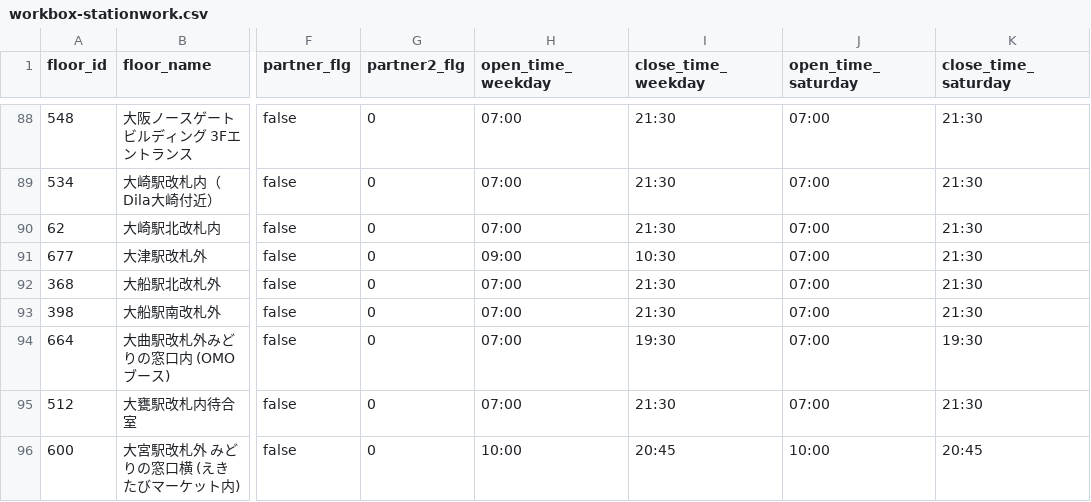
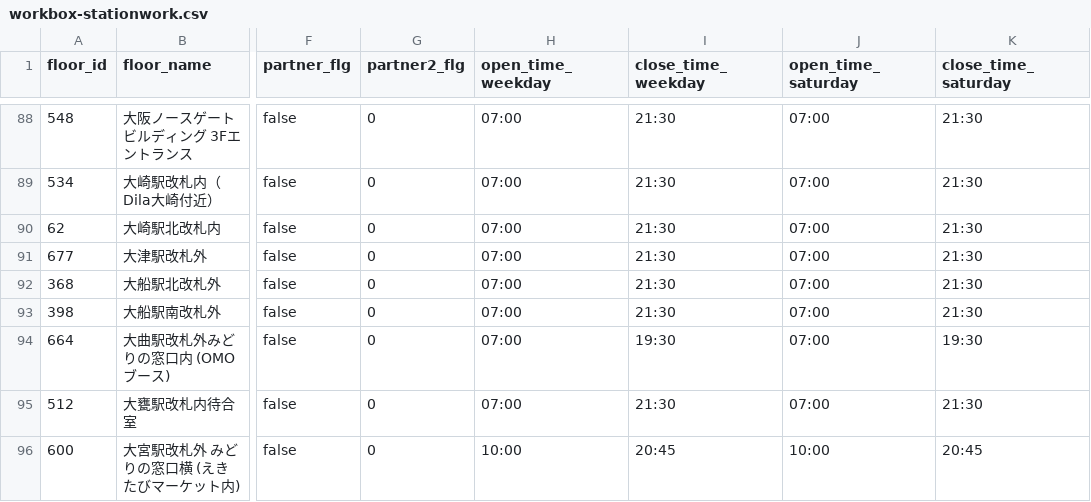
Before and after one commit to code4fukui/workbox, a CSV file: workbox-stationwork.csv, drawn as a sheet; only a part is shown, gaps mark what is left out; the diff names each change by its address in the sheet, - before the commit and + after, or states it on an @@ line.

Commit message:
update data

```diff
--- a/workbox-stationwork.csv
+++ b/workbox-stationwork.csv
-H91 (open_time_weekday): 09:00
+H91 (open_time_weekday): 07:00
-I91 (close_time_weekday): 10:30
+I91 (close_time_weekday): 21:30
```
Also changed, not shown: 1 other file.
